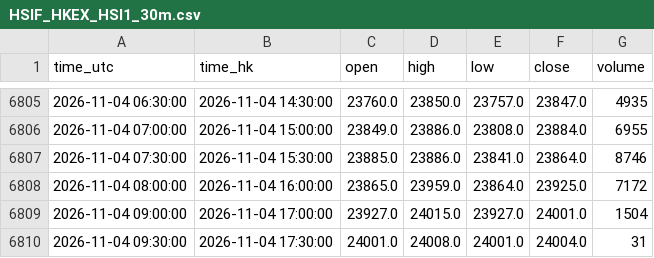
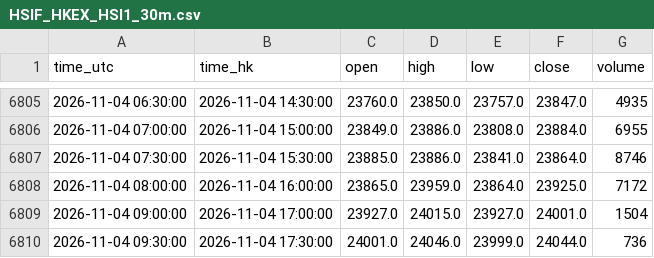
Before and after one commit to ronaldo8282/rs-us-daily, a CSV file: docs/tpo/data/HSIF_HKEX_HSI1_30m.csv, drawn as a sheet; only a part is shown, gaps mark what is left out.

Commit message:
chore(tpo): HSIF live 30m session update 2026-11-04
Revise 17:30 bar (close 24044); bake session OHLC for Pages.

```diff
--- a/docs/tpo/data/HSIF_HKEX_HSI1_30m.csv
+++ b/docs/tpo/data/HSIF_HKEX_HSI1_30m.csv
@@ -6809,2 +6809,2 @@ time_utc,time_hk,open,high,low,close,volume
 2026-11-04 09:00:00,2026-11-04 17:00:00,23927.0,24015.0,23927.0,24001.0,1504
-2026-11-04 09:30:00,2026-11-04 17:30:00,24001.0,24008.0,24001.0,24004.0,31
+2026-11-04 09:30:00,2026-11-04 17:30:00,24001.0,24046.0,23999.0,24044.0,736
```
Also changed, not shown: 1 other file.
